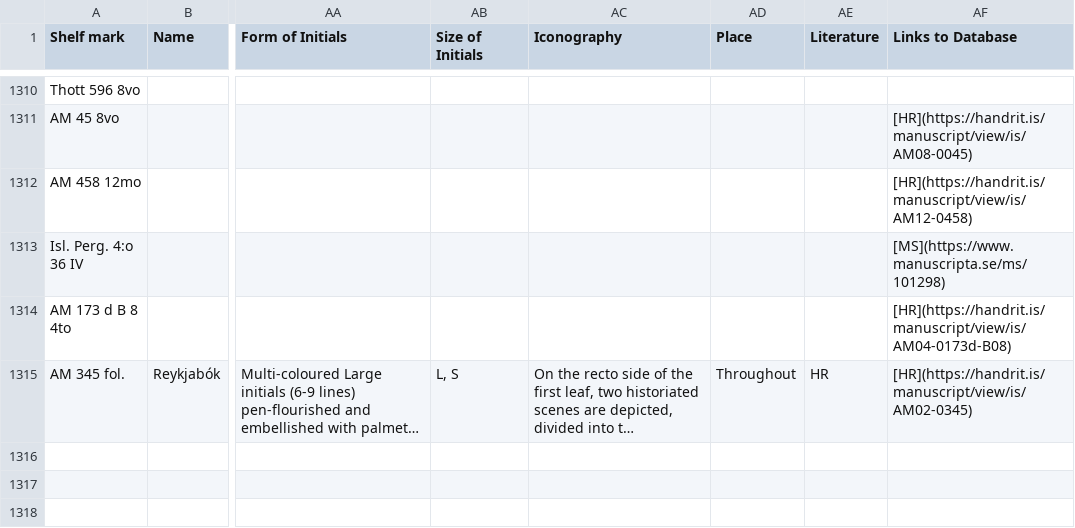
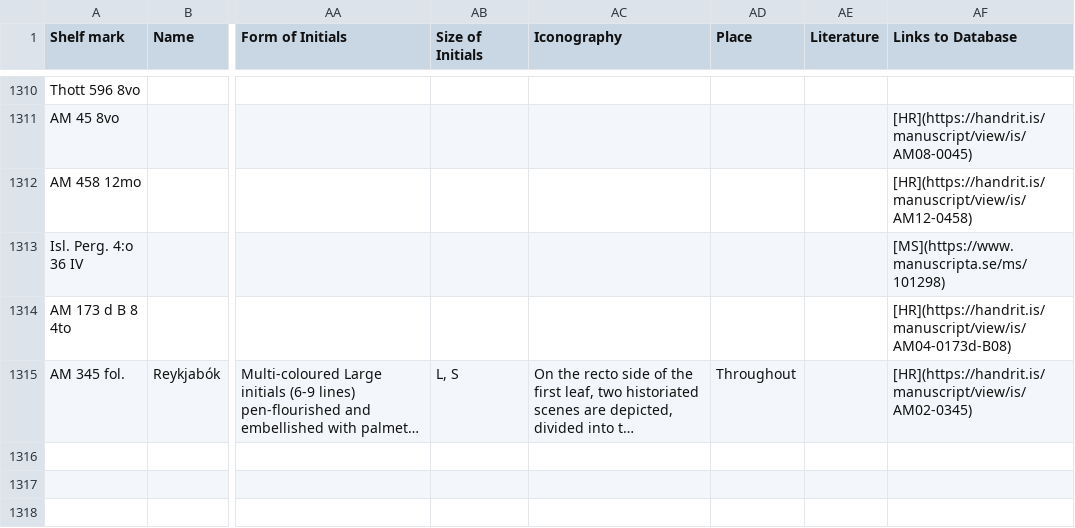
Before and after one commit to NordicLawBooks/database, a TSV file: data/Metadata_Isl_raw.tsv, drawn as a sheet; only a part is shown, gaps mark what is left out; long unchanged cells end in …; the diff names each change by its address in the sheet, - before the commit and + after, or states it on an @@ line.

```diff
--- a/data/Metadata_Isl_raw.tsv
+++ b/data/Metadata_Isl_raw.tsv
-AE1315 (Literature): HR
+AE1315 (Literature): (empty)
```
Also changed, not shown: data/Metadata_Dan_raw.tsv, data/Metadata_Norw_raw.tsv, 10 other files.
